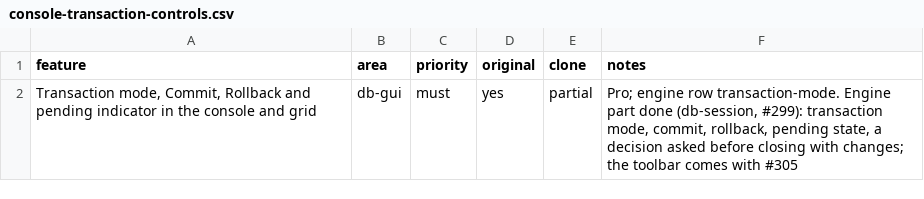
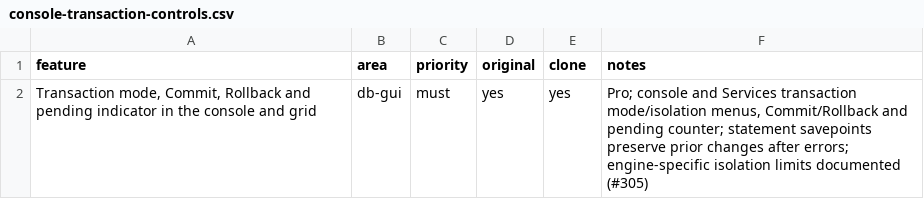
Before and after one commit to caVenikk/pyoxide-ide, a CSV file: replica/features/db-gui/console-transaction-controls.csv, drawn as a sheet.

Commit message:
feat(db-ui): add console transactions and query execution settings (#395)
Add transaction and isolation controls, schema selection, query execution policies, and safety dialogs. Preserve connection cancellation and shared Tools settings behavior. Closes #305.

```diff
--- a/replica/features/db-gui/console-transaction-controls.csv
+++ b/replica/features/db-gui/console-transaction-controls.csv
@@ -1,2 +1,2 @@
 feature,area,priority,original,clone,notes
-"Transaction mode, Commit, Rollback and pending indicator in the console and grid",db-gui,must,yes,partial,"Pro; engine row transaction-mode. Engine part done (db-session, #299): transaction mode, commit, rollback, pending state, a decision asked before closing with changes; the toolbar comes with #305"
+"Transaction mode, Commit, Rollback and pending indicator in the console and grid",db-gui,must,yes,yes,"Pro; console and Services transaction mode/isolation menus, Commit/Rollback and pending counter; statement savepoints preserve prior changes after errors; engine-specific isolation limits documented (#305)"
```
Also changed, not shown: 52 other files.
